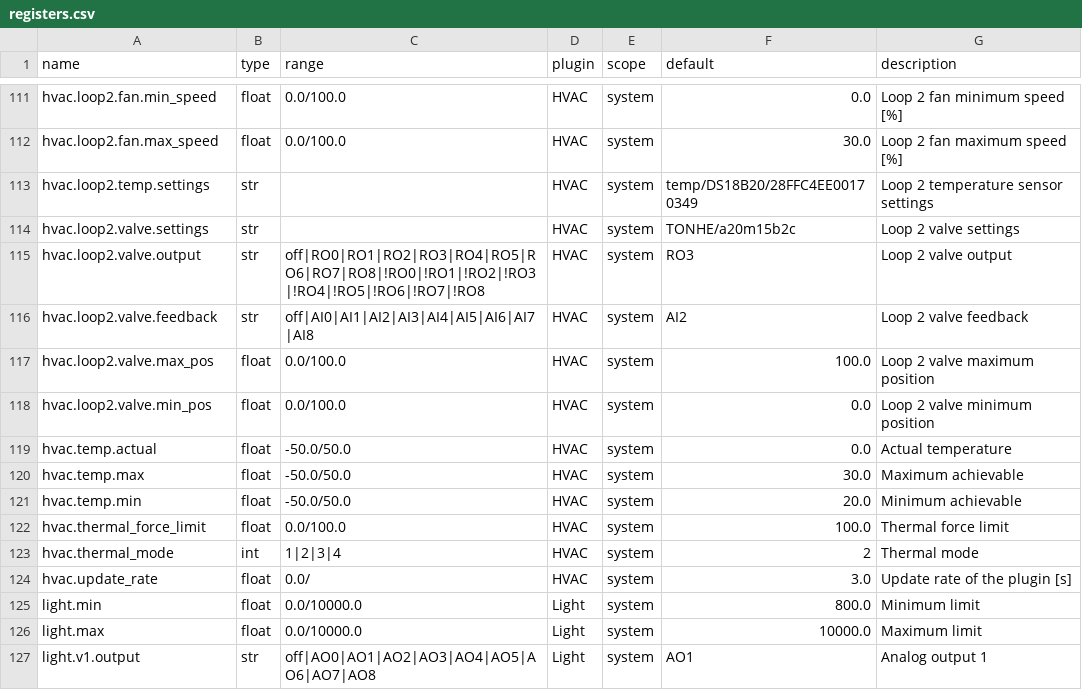
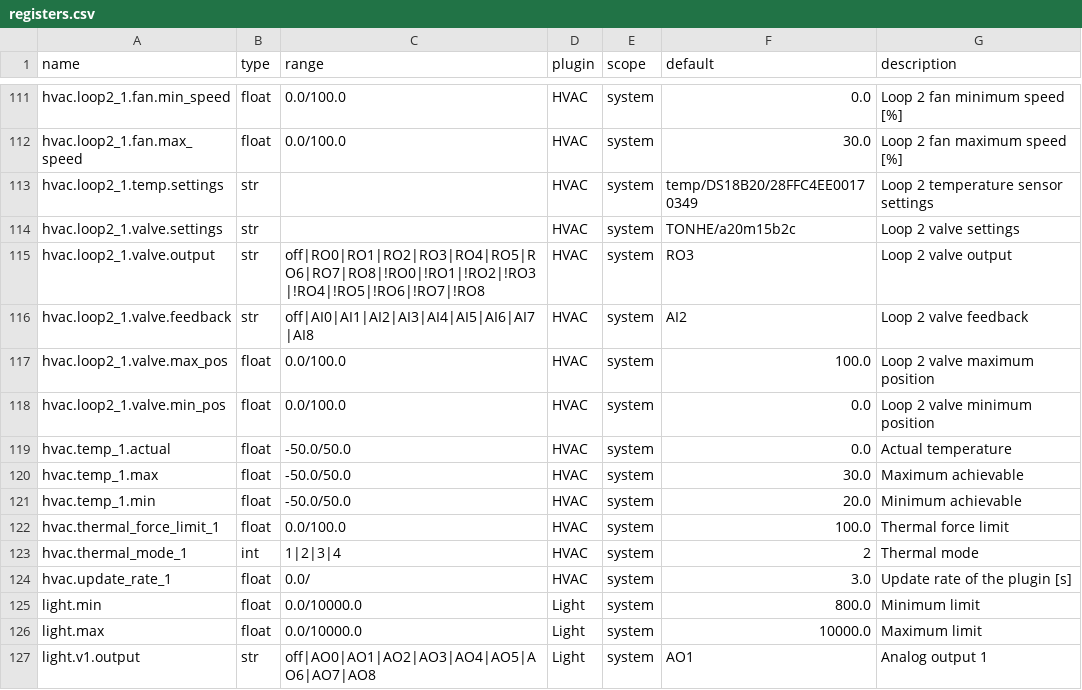
Before and after one commit to bgerp/ztm, a CSV file: registers.csv, drawn as a sheet; only a part is shown, gaps mark what is left out; the diff covers the shown part only; the diff names each change by its address in the sheet, - before the commit and + after, or states it on an @@ line.

Commit message:
Update registers names for HVAC multizone

```diff
--- a/registers.csv
+++ b/registers.csv
-A111 (name): hvac.loop2.fan.min_speed
+A111 (name): hvac.loop2_1.fan.min_speed
-A112 (name): hvac.loop2.fan.max_speed
+A112 (name): hvac.loop2_1.fan.max_speed
-A113 (name): hvac.loop2.temp.settings
+A113 (name): hvac.loop2_1.temp.settings
-A114 (name): hvac.loop2.valve.settings
+A114 (name): hvac.loop2_1.valve.settings
-A115 (name): hvac.loop2.valve.output
+A115 (name): hvac.loop2_1.valve.output
-A116 (name): hvac.loop2.valve.feedback
+A116 (name): hvac.loop2_1.valve.feedback
-A117 (name): hvac.loop2.valve.max_pos
+A117 (name): hvac.loop2_1.valve.max_pos
-A118 (name): hvac.loop2.valve.min_pos
+A118 (name): hvac.loop2_1.valve.min_pos
-A119 (name): hvac.temp.actual
+A119 (name): hvac.temp_1.actual
-A120 (name): hvac.temp.max
+A120 (name): hvac.temp_1.max
-A121 (name): hvac.temp.min
+A121 (name): hvac.temp_1.min
-A122 (name): hvac.thermal_force_limit
+A122 (name): hvac.thermal_force_limit_1
-A123 (name): hvac.thermal_mode
+A123 (name): hvac.thermal_mode_1
-A124 (name): hvac.update_rate
+A124 (name): hvac.update_rate_1
```
Also changed, not shown: 25 edited cells elsewhere in this file.
